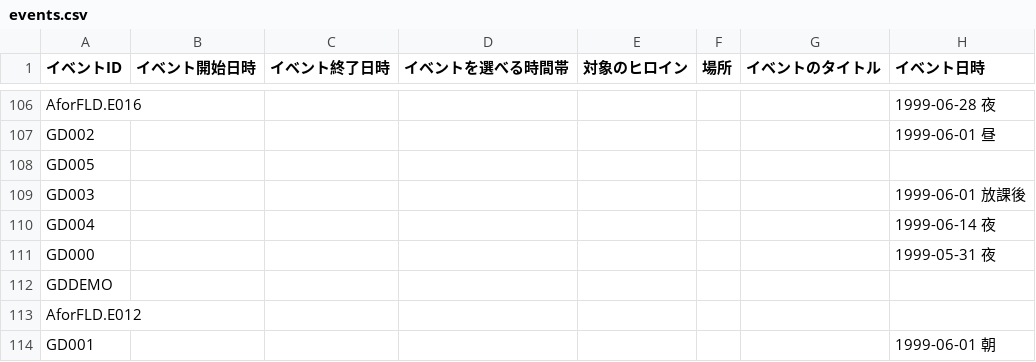
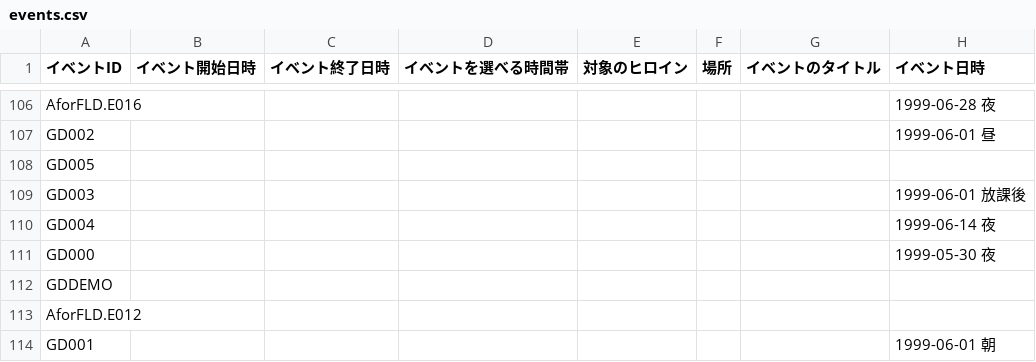
Before and after one commit to pikupiku-official/mo-kiss, a CSV file: events/events.csv, drawn as a sheet; only a part is shown, gaps mark what is left out.

```diff
--- a/events/events.csv
+++ b/events/events.csv
@@ -110,3 +110,3 @@ GD003,,,,,,,1999-06-01 放課後
 GD004,,,,,,,1999-06-14 夜
-GD000,,,,,,,1999-05-31 夜
+GD000,,,,,,,1999-05-30 夜
 GDDEMO,,,,,,,
```
Also changed, not shown: 8 other files.
